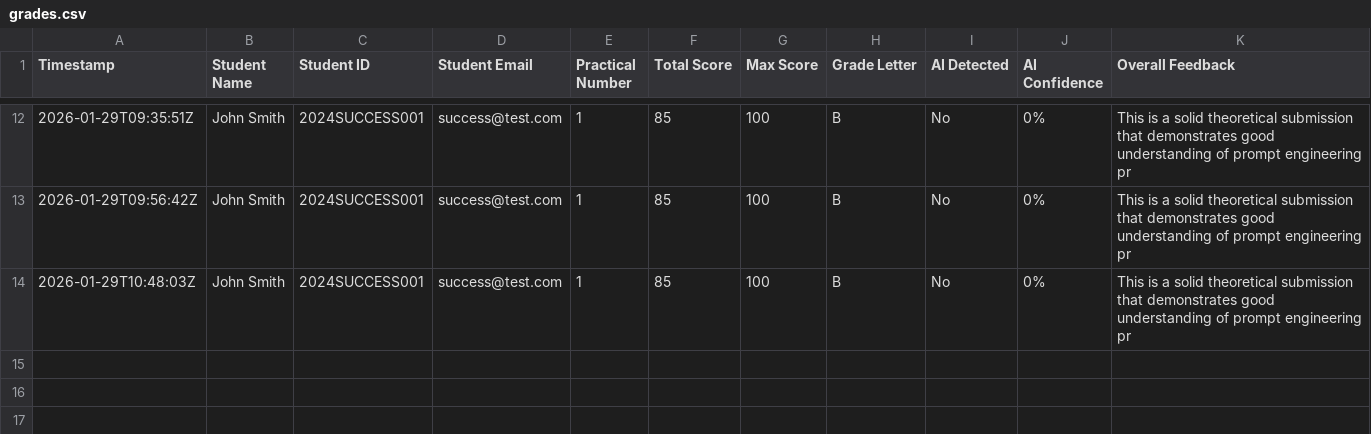
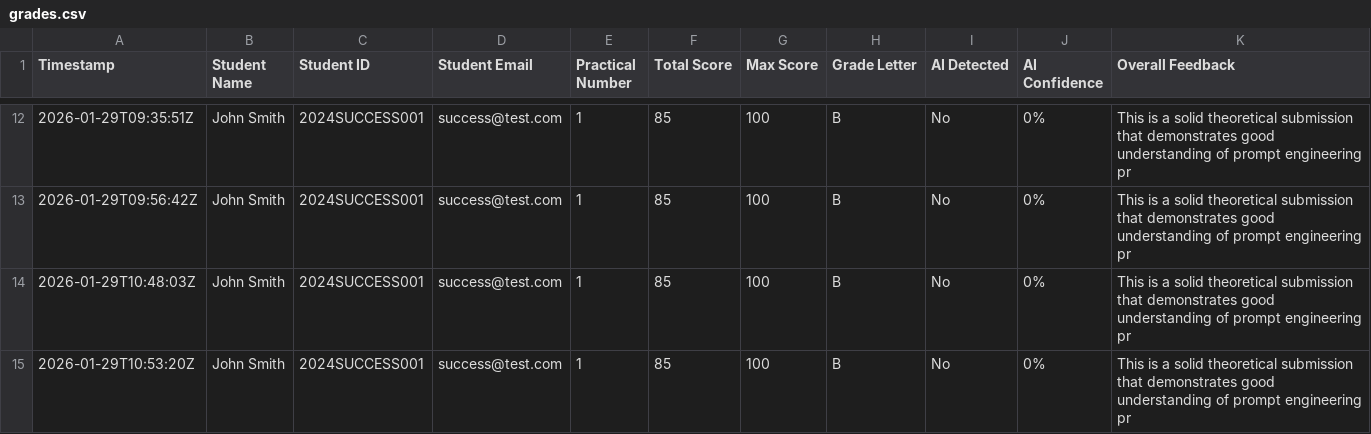
Before and after one commit to dayashankar-ai/ai-assignment-grader, a CSV file: results/grades.csv, drawn as a sheet; only a part is shown, gaps mark what is left out; the diff names each change by its address in the sheet, - before the commit and + after, or states it on an @@ line.

```diff
--- a/results/grades.csv
+++ b/results/grades.csv
+row 15: 2026-01-29T10:53:20Z | John Smith | 2024SUCCESS001 | success@test.com | 1 | 85 | 100 | B | No | 0% | This is a solid theoretical submission that demonstrates good understanding of prompt engineering pr
```
